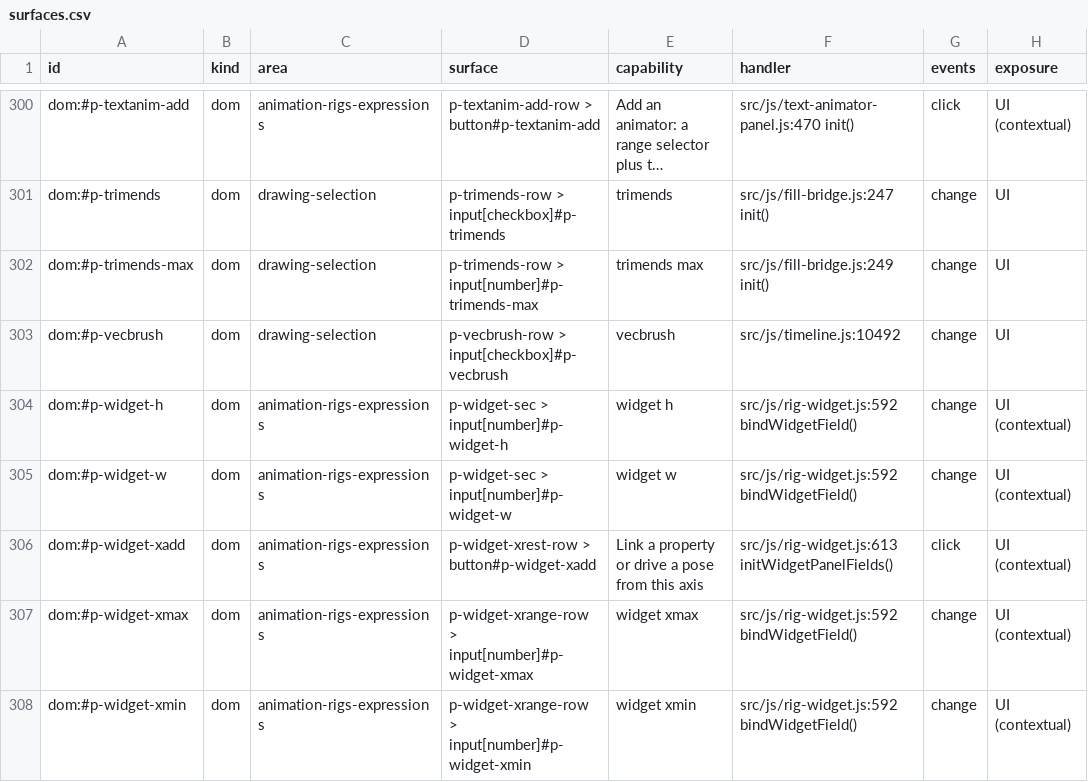
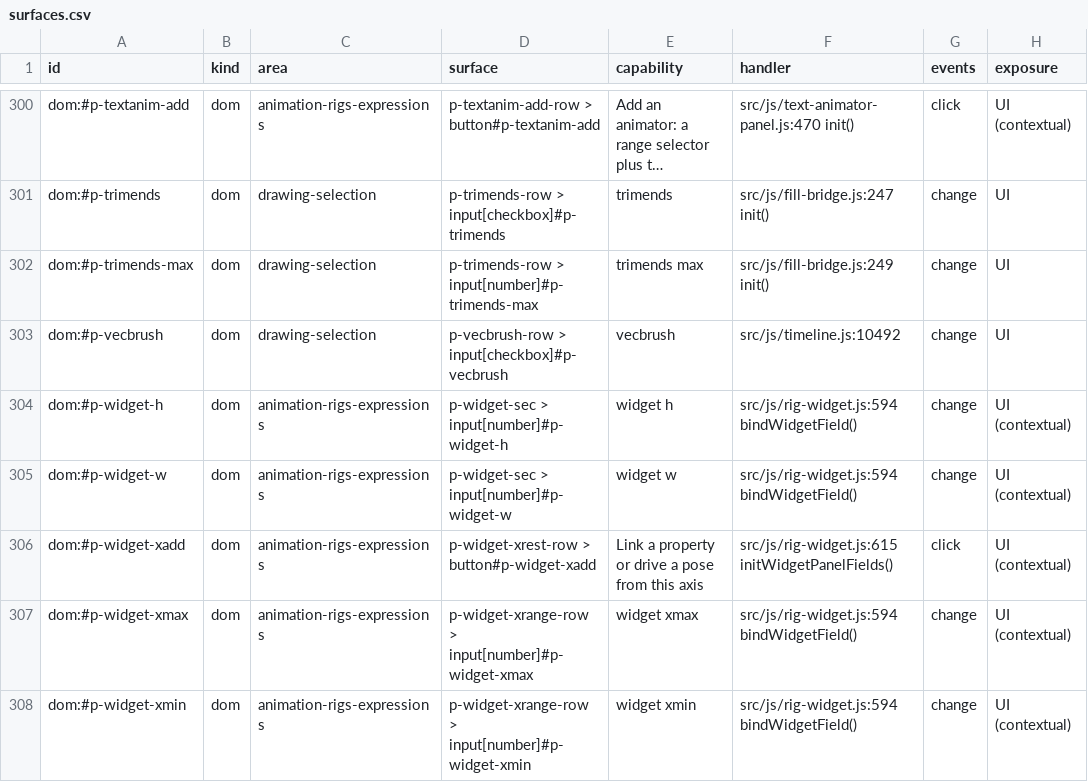
Before and after one commit to mysteropodes/nemo, a CSV file: engineering/inventory/surfaces.csv, drawn as a sheet; only a part is shown, gaps mark what is left out; long unchanged cells end in …; the diff covers the shown part only; the diff names each change by its address in the sheet, - before the commit and + after, or states it on an @@ line.

Commit message:
#2255: rig presentation read, native Rig canvas tool, widget pad move, widget layer flag, overlay refresh
Rig read (engine, host, MCP, schema, SDK): one more closed view of query.document.object, view.kind rig,
paged in six parts (bones with influence centres, vertices with handles, IK chains, binds with their pose
state, posed bound vertices, one vertex's weights); a layer or parent with motion or an expression is a
typed reason, never a guessed map. Rig canvas (Tracer, Assigner, Deplacer) and the weight popover run
on it: one object.rig.edit per gesture (drawBone, moveSegment, setBoneRadius, setWeight, addWeight,
removeWeight, resetWeights); Alt-drag IK stays rig_pose_drag_unavailable.

Widget: the pad body drag is one widget.settings with the new pos (item.anchor and item.linear carry the
stored anchor and the parents' linear part); the native layer table carries a widget flag so the layer
menu offers Widget settings in both timelines; the widget and rig overlays re-read on revision and
frame changes by themselves.

```diff
--- a/engineering/inventory/surfaces.csv
+++ b/engineering/inventory/surfaces.csv
-F304:F305 (handler): src/js/rig-widget.js:592 bindWidgetField()
+F304:F305 (handler): src/js/rig-widget.js:594 bindWidgetField()
-F306 (handler): src/js/rig-widget.js:613 initWidgetPanelFields()
+F306 (handler): src/js/rig-widget.js:615 initWidgetPanelFields()
-F307:F308 (handler): src/js/rig-widget.js:592 bindWidgetField()
+F307:F308 (handler): src/js/rig-widget.js:594 bindWidgetField()
```
Also changed, not shown: 13 edited cells elsewhere in this file, 45 other files.
